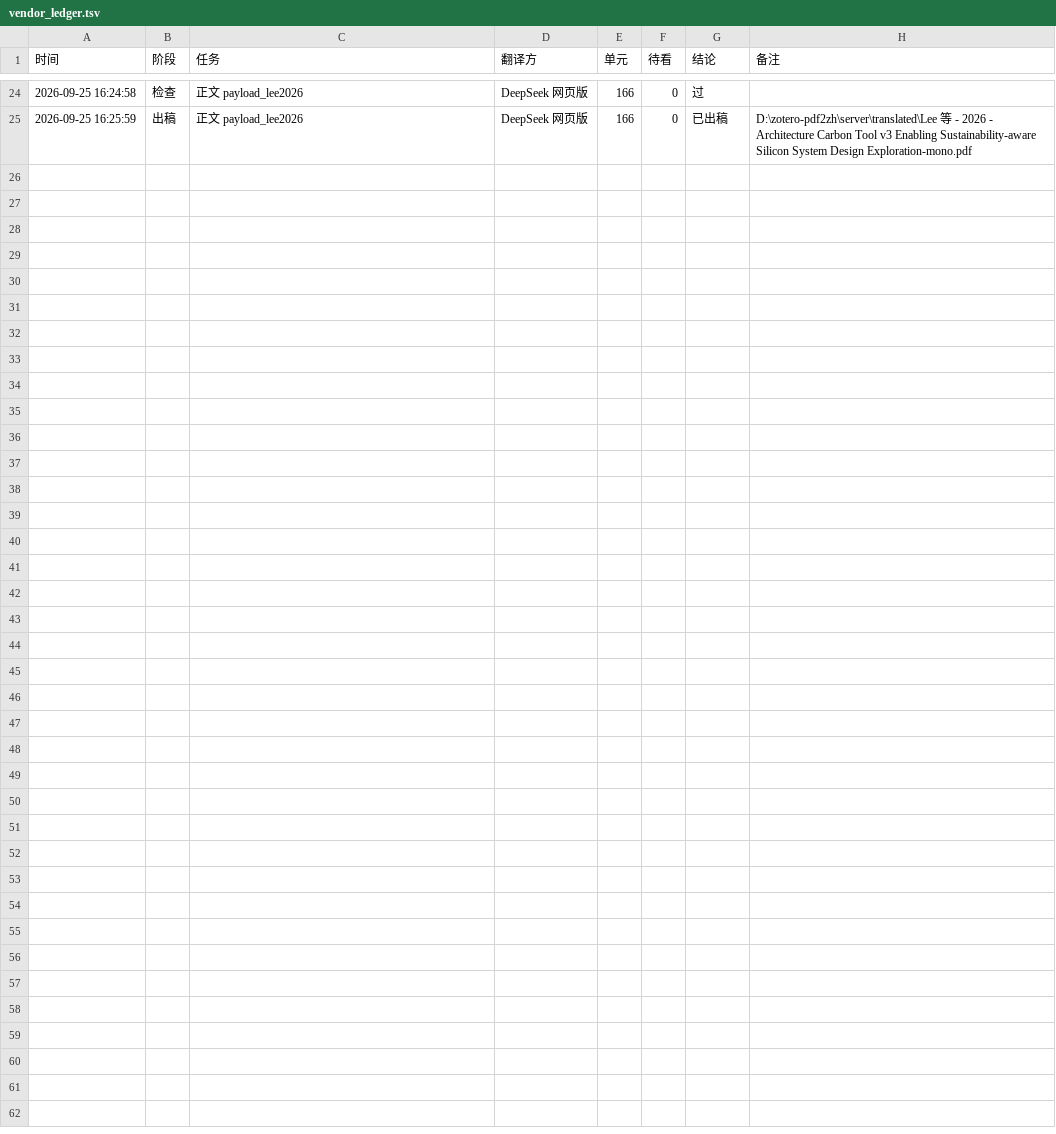
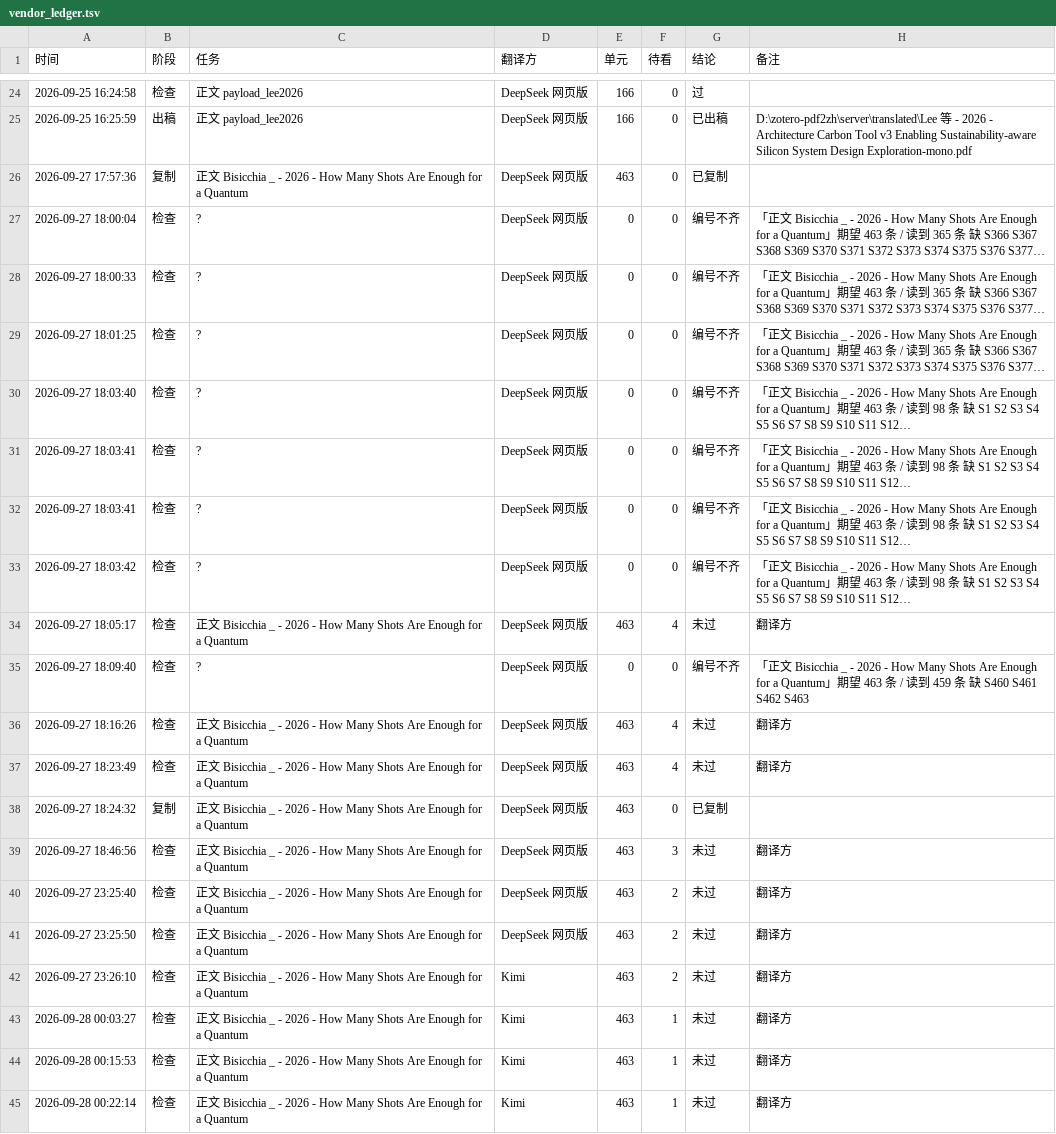
Before and after one commit to ice917/zotero-pdf2zh, a TSV file: tools/table_pipe/vendor_ledger.tsv, drawn as a sheet; only a part is shown, gaps mark what is left out.

Commit message:
v38 治本: 三值门禁 + A1 DNT 判据契约化 + 门禁 fail-closed 加固 + 文献区识别修复(V1/V6/V7/V9) + 回锚原文序
输入面: 文献区禁汉化判据从提示词规则 6 抽为独立机器可读契约(tools/contracts/dnt.json + tools/dnt_contract.py), 生产端 seg_export 与消费端 post_check/adopt 双侧接线; 新增 test_dnt_contract.py 含变异测试, 证明实现由契约驱动.
值域面: rc=3=UNVERIFIED 三值贯穿 post_check -> server/patches -> 面板; 退出码映射统一走契约 exit_codes.
fail-closed: 面板沙箱补 pin P2Z_INBOX/P2Z_LEDGER 防绕过写真实 inbox/日志; 门禁对「读不出/提取失败/本块无 JSON」一律不再静默放行.
判据修复: 文献区页级第三臂(标题锚+行首条目>=4)、多引形态 [n,m]/[n;m]/[n-m] 按组计、门槛 2->1(存在性)、o_total==0 不蒸发; seg_import 回锚第 2 步改原文序(修 Bisicchia 右轴刻度假 FAIL).
台账: lessons.tsv / vendor_ledger.tsv 更新.
回归: run_all.py 42 套件全绿(含新增 test_dnt_contract.py), 退出码 0.

```diff
--- a/tools/table_pipe/vendor_ledger.tsv
+++ b/tools/table_pipe/vendor_ledger.tsv
@@ -25 +25,21 @@
 2026-09-25 16:25:59	出稿	正文 payload_lee2026	DeepSeek 网页版	166	0	已出稿	D:\zotero-pdf2zh\server\translated\Lee 等 - 2026 - Architecture Carbon Tool v3 Enabling Sustainability-aware Silicon System Design Exploration-mono.pdf
+2026-09-27 17:57:36	复制	正文 Bisicchia _ - 2026 - How Many Shots Are Enough for a Quantum	DeepSeek 网页版	463	0	已复制	
+2026-09-27 18:00:04	检查	?	DeepSeek 网页版	0	0	编号不齐	「正文 Bisicchia _ - 2026 - How Many Shots Are Enough for a Quantum」期望 463 条 / 读到 365 条  缺 S366 S367 S368 S369 S370 S371 S372 S373 S374 S375 S376 S377…
+2026-09-27 18:00:33	检查	?	DeepSeek 网页版	0	0	编号不齐	「正文 Bisicchia _ - 2026 - How Many Shots Are Enough for a Quantum」期望 463 条 / 读到 365 条  缺 S366 S367 S368 S369 S370 S371 S372 S373 S374 S375 S376 S377…
+2026-09-27 18:01:25	检查	?	DeepSeek 网页版	0	0	编号不齐	「正文 Bisicchia _ - 2026 - How Many Shots Are Enough for a Quantum」期望 463 条 / 读到 365 条  缺 S366 S367 S368 S369 S370 S371 S372 S373 S374 S375 S376 S377…
+2026-09-27 18:03:40	检查	?	DeepSeek 网页版	0	0	编号不齐	「正文 Bisicchia _ - 2026 - How Many Shots Are Enough for a Quantum」期望 463 条 / 读到 98 条  缺 S1 S2 S3 S4 S5 S6 S7 S8 S9 S10 S11 S12…
+2026-09-27 18:03:41	检查	?	DeepSeek 网页版	0	0	编号不齐	「正文 Bisicchia _ - 2026 - How Many Shots Are Enough for a Quantum」期望 463 条 / 读到 98 条  缺 S1 S2 S3 S4 S5 S6 S7 S8 S9 S10 S11 S12…
+2026-09-27 18:03:41	检查	?	DeepSeek 网页版	0	0	编号不齐	「正文 Bisicchia _ - 2026 - How Many Shots Are Enough for a Quantum」期望 463 条 / 读到 98 条  缺 S1 S2 S3 S4 S5 S6 S7 S8 S9 S10 S11 S12…
+2026-09-27 18:03:42	检查	?	DeepSeek 网页版	0	0	编号不齐	「正文 Bisicchia _ - 2026 - How Many Shots Are Enough for a Quantum」期望 463 条 / 读到 98 条  缺 S1 S2 S3 S4 S5 S6 S7 S8 S9 S10 S11 S12…
+2026-09-27 18:05:17	检查	正文 Bisicchia _ - 2026 - How Many Shots Are Enough for a Quantum	DeepSeek 网页版	463	4	未过	翻译方
+2026-09-27 18:09:40	检查	?	DeepSeek 网页版	0	0	编号不齐	「正文 Bisicchia _ - 2026 - How Many Shots Are Enough for a Quantum」期望 463 条 / 读到 459 条  缺 S460 S461 S462 S463
+2026-09-27 18:16:26	检查	正文 Bisicchia _ - 2026 - How Many Shots Are Enough for a Quantum	DeepSeek 网页版	463	4	未过	翻译方
+2026-09-27 18:23:49	检查	正文 Bisicchia _ - 2026 - How Many Shots Are Enough for a Quantum	DeepSeek 网页版	463	4	未过	翻译方
+2026-09-27 18:24:32	复制	正文 Bisicchia _ - 2026 - How Many Shots Are Enough for a Quantum	DeepSeek 网页版	463	0	已复制	
+2026-09-27 18:46:56	检查	正文 Bisicchia _ - 2026 - How Many Shots Are Enough for a Quantum	DeepSeek 网页版	463	3	未过	翻译方
+2026-09-27 23:25:40	检查	正文 Bisicchia _ - 2026 - How Many Shots Are Enough for a Quantum	DeepSeek 网页版	463	2	未过	翻译方
+2026-09-27 23:25:50	检查	正文 Bisicchia _ - 2026 - How Many Shots Are Enough for a Quantum	DeepSeek 网页版	463	2	未过	翻译方
+2026-09-27 23:26:10	检查	正文 Bisicchia _ - 2026 - How Many Shots Are Enough for a Quantum	Kimi	463	2	未过	翻译方
+2026-09-28 00:03:27	检查	正文 Bisicchia _ - 2026 - How Many Shots Are Enough for a Quantum	Kimi	463	1	未过	翻译方
+2026-09-28 00:15:53	检查	正文 Bisicchia _ - 2026 - How Many Shots Are Enough for a Quantum	Kimi	463	1	未过	翻译方
+2026-09-28 00:22:14	检查	正文 Bisicchia _ - 2026 - How Many Shots Are Enough for a Quantum	Kimi	463	1	未过	翻译方
```
Also changed, not shown: tools/lessons.tsv, 20 other files.
